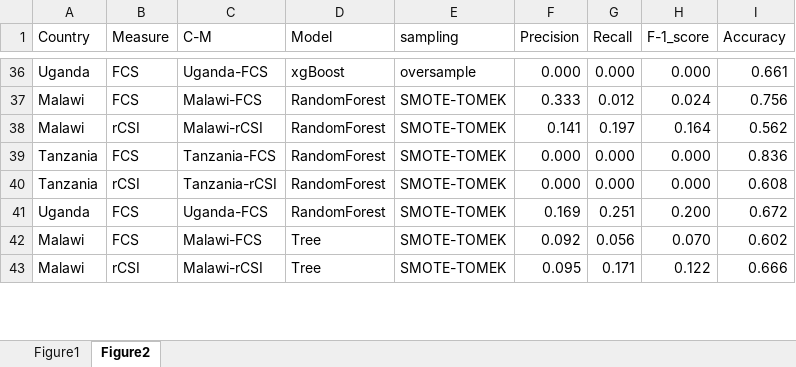
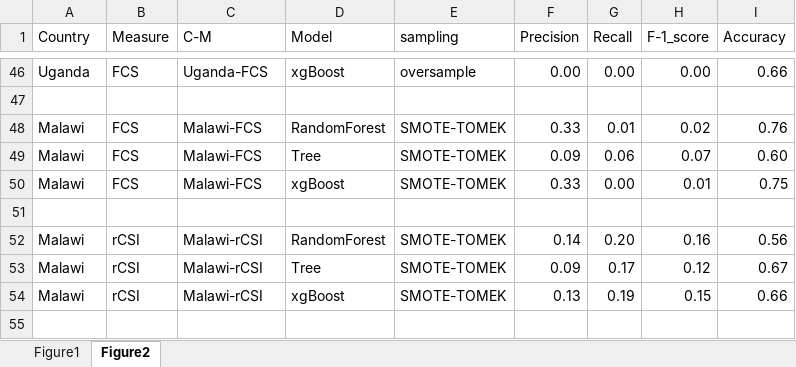
Before and after one commit to zhou100/FoodSecurityPrediction, an Excel workbook: output/graphs/result_tables_CV.xlsx, sheet Figure2, drawn as a sheet; only a part is shown, gaps mark what is left out; values as stored, in another font and other column widths than the file's, no borders; removed rows and columns are numbered as before the commit, all else as after; the diff covers the shown part only; the diff names each change by its address in the sheet, - before the commit and + after, or states it on an @@ line.

```diff
--- a/output/graphs/result_tables_CV.xlsx (sheet Figure2)
+++ b/output/graphs/result_tables_CV.xlsx (sheet Figure2)
-F46 (Precision): 0.000
+F46 (Precision): 0.00
-G46 (Recall): 0.000
+G46 (Recall): 0.00
-H46 (F-1_score): 0.000
+H46 (F-1_score): 0.00
-I46 (Accuracy): 0.661
+I46 (Accuracy): 0.66
+row 47: (empty)
-F48 (Precision): 0.333
+F48 (Precision): 0.33
-G48 (Recall): 0.012
+G48 (Recall): 0.01
-H48 (F-1_score): 0.024
+H48 (F-1_score): 0.02
-I48 (Accuracy): 0.756
+I48 (Accuracy): 0.76
+row 49: Malawi | FCS | Malawi-FCS | Tree | SMOTE-TOMEK | 0.09 | 0.06 | 0.07 | 0.60
+row 50: Malawi | FCS | Malawi-FCS | xgBoost | SMOTE-TOMEK | 0.33 | 0.00 | 0.01 | 0.75
+row 51: (empty)
-F52 (Precision): 0.141
+F52 (Precision): 0.14
-G52 (Recall): 0.197
+G52 (Recall): 0.20
-H52 (F-1_score): 0.164
+H52 (F-1_score): 0.16
-I52 (Accuracy): 0.562
+I52 (Accuracy): 0.56
-row 39: Tanzania | FCS | Tanzania-FCS | RandomForest | SMOTE-TOMEK | 0.000 | 0.000 | 0.000 | 0.836
-row 40: Tanzania | rCSI | Tanzania-rCSI | RandomForest | SMOTE-TOMEK | 0.000 | 0.000 | 0.000 | 0.608
-row 41: Uganda | FCS | Uganda-FCS | RandomForest | SMOTE-TOMEK | 0.169 | 0.251 | 0.200 | 0.672
-B53 (Measure): FCS
+B53 (Measure): rCSI
-C53 (C-M): Malawi-FCS
+C53 (C-M): Malawi-rCSI
-F53 (Precision): 0.092
+F53 (Precision): 0.09
-G53 (Recall): 0.056
+G53 (Recall): 0.17
-H53 (F-1_score): 0.070
+H53 (F-1_score): 0.12
-I53 (Accuracy): 0.602
+I53 (Accuracy): 0.67
-D54 (Model): Tree
+D54 (Model): xgBoost
-F54 (Precision): 0.095
+F54 (Precision): 0.13
-G54 (Recall): 0.171
+G54 (Recall): 0.19
-H54 (F-1_score): 0.122
+H54 (F-1_score): 0.15
-I54 (Accuracy): 0.666
+I54 (Accuracy): 0.66
+row 55: (empty)
```
Also changed, not shown: 28 added rows, 15 removed rows and 123 edited cells elsewhere in this sheet, sheet Figure1, formulas that keep their value, 1 other file.
